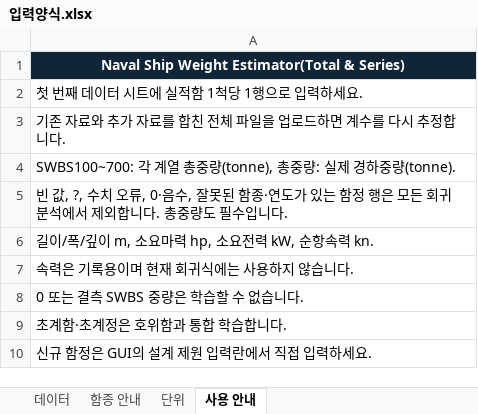
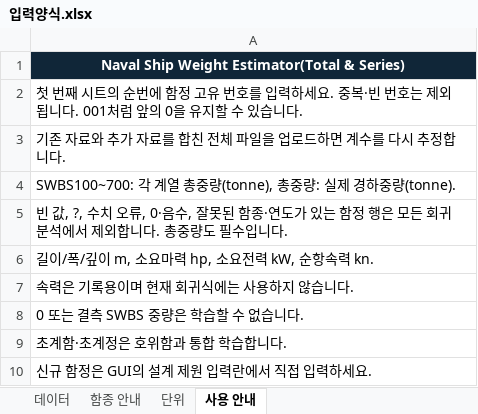
Before and after one commit to 21227386/Regression-by-Series, an Excel workbook: 입력양식.xlsx, sheet 사용 안내, drawn as a sheet; values as stored, in another font and other column widths than the file's, no borders; the diff names each change by its address in the sheet, - before the commit and + after, or states it on an @@ line.

```diff
--- a/입력양식.xlsx (sheet 사용 안내)
+++ b/입력양식.xlsx (sheet 사용 안내)
-A2: …번째 데이터 시트에 실적함 1척당 1행으로 입력하세요.
+A2: …번째 시트의 순번에 함정 고유 번호를 입력하세요. 중복·빈 번호는 제외됩니다. 001처럼 앞의 0을 유지할 수 있습니다.
```
Also changed, not shown: sheet 데이터, sheet 단위, 6 other files.
